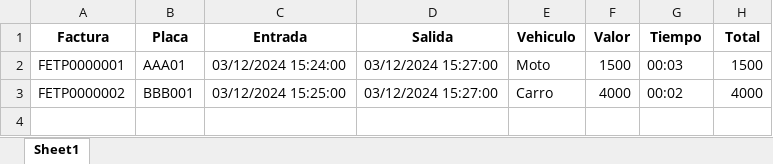
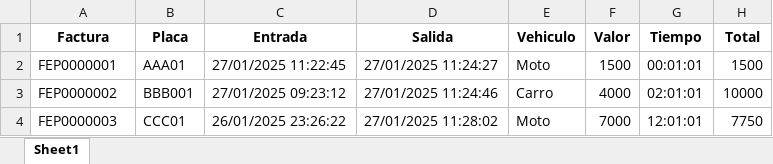
Before and after one commit to gjhg775/python-flet-crud, an Excel workbook: assets/xls/register.xlsx, sheet Sheet1, drawn as a sheet; values as stored, in another font and other column widths than the file's, no borders; the diff names each change by its address in the sheet, - before the commit and + after, or states it on an @@ line.

Commit message:
Se arregló el cierre de día y se agregó el vehiculo y el usuario que atendió al cliente en los recibos

```diff
--- a/assets/xls/register.xlsx (sheet Sheet1)
+++ b/assets/xls/register.xlsx (sheet Sheet1)
-A2 (Factura): FETP0000001
+A2 (Factura): FEP0000001
-C2 (Entrada): 03/12/2024 15:24:00
+C2 (Entrada): 27/01/2025 11:22:45
-D2 (Salida): 03/12/2024 15:27:00
+D2 (Salida): 27/01/2025 11:24:27
-G2 (Tiempo): 00:03
+G2 (Tiempo): 00:01:01
-A3 (Factura): FETP0000002
+A3 (Factura): FEP0000002
-C3 (Entrada): 03/12/2024 15:25:00
+C3 (Entrada): 27/01/2025 09:23:12
-D3 (Salida): 03/12/2024 15:27:00
+D3 (Salida): 27/01/2025 11:24:46
-G3 (Tiempo): 00:02
+G3 (Tiempo): 02:01:01
-H3 (Total): 4000
+H3 (Total): 10000
+row 4: FEP0000003 | CCC01 | 26/01/2025 23:26:22 | 27/01/2025 11:28:02 | Moto | 7000 | 12:01:01 | 7750
```
Also changed, not shown: 8 other files.
